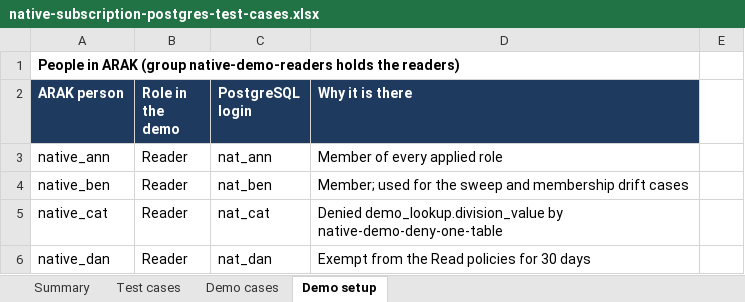
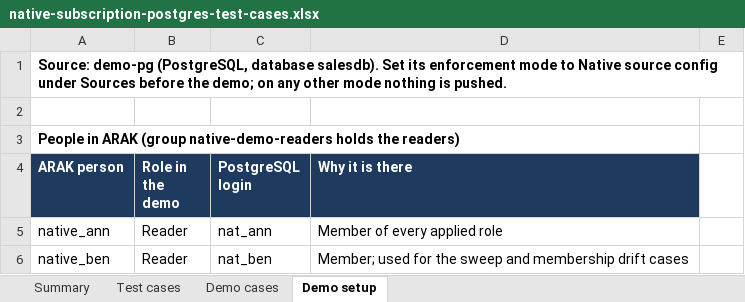
Before and after one commit to sakanarm/ARAK, an Excel workbook: Testing/native-subscription-postgres-test-cases.xlsx, sheet Demo setup, drawn as a sheet; only a part is shown; the shorter side is filled out with more unchanged rows; values as stored, in another font and other column widths than the file's, no borders; the diff names each change by its address in the sheet, - before the commit and + after, or states it on an @@ line.

```diff
--- a/Testing/native-subscription-postgres-test-cases.xlsx (sheet Demo setup)
+++ b/Testing/native-subscription-postgres-test-cases.xlsx (sheet Demo setup)
+row 1: Source: demo-pg (PostgreSQL, database salesdb). Set its enforcement mode to Native source config under Sources before the demo; on any other mode nothing is pushed.
+row 2: (empty)
```
Also changed, not shown: sheet Test cases, sheet Summary, sheet Demo cases, 13 other files.
